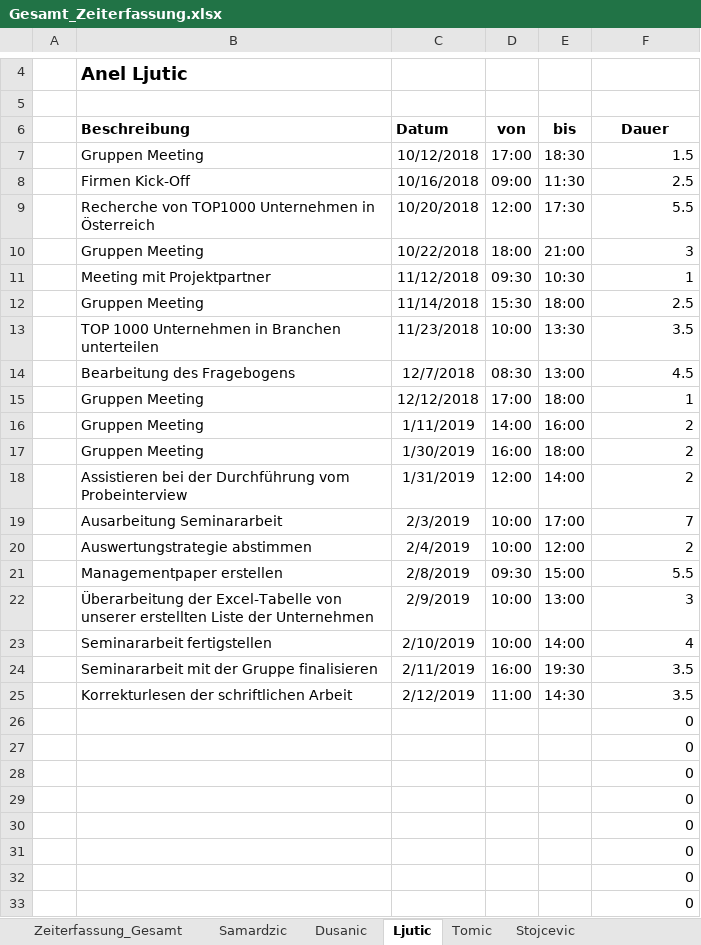
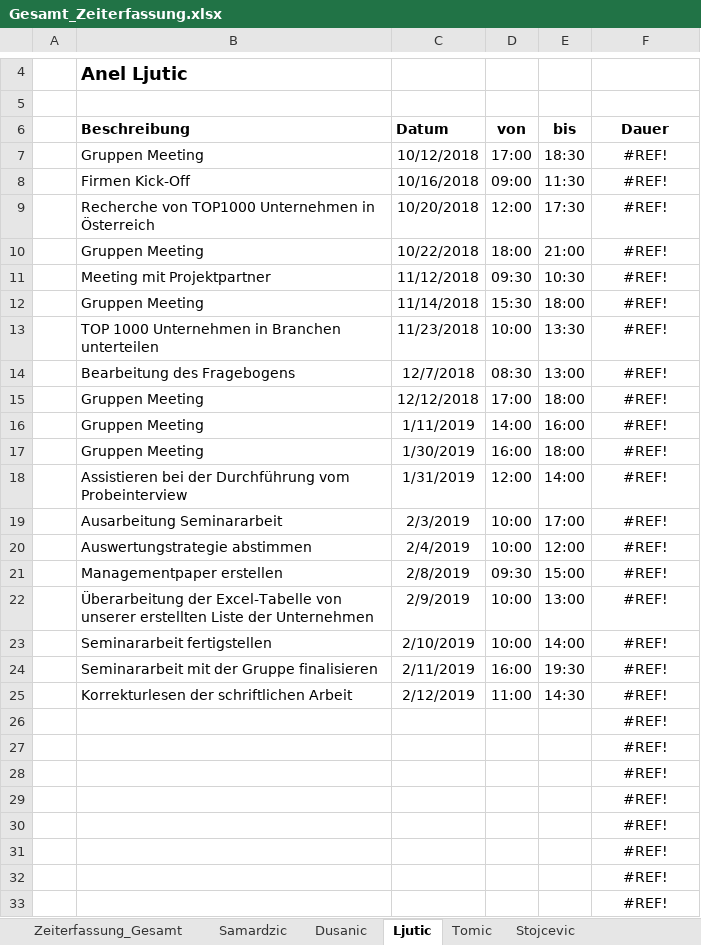
Before and after one commit to MilosTomic123/PS_InfoEng, an Excel workbook: Arbeitsdokumente_Aktuell/Gesamt_Zeiterfassung.xlsx, sheet Ljutic, drawn as a sheet; only a part is shown, gaps mark what is left out; values as stored, in another font and other column widths than the file's, no borders; table styles not drawn; the diff covers the shown part only; the diff names each change by its address in the sheet, - before the commit and + after, or states it on an @@ line.

```diff
--- a/Arbeitsdokumente_Aktuell/Gesamt_Zeiterfassung.xlsx (sheet Ljutic)
+++ b/Arbeitsdokumente_Aktuell/Gesamt_Zeiterfassung.xlsx (sheet Ljutic)
-F7 (Dauer): 1.5
+F7 (Dauer): #REF!
-F7:F33 alignment: right
+F7:F33 alignment: center
-F8 (Dauer): 2.5
+F8 (Dauer): #REF!
-F9 (Dauer): 5.5
+F9 (Dauer): #REF!
-F10 (Dauer): 3
+F10 (Dauer): #REF!
-F11 (Dauer): 1
+F11 (Dauer): #REF!
-F12 (Dauer): 2.5
+F12 (Dauer): #REF!
-F13 (Dauer): 3.5
+F13 (Dauer): #REF!
-F14 (Dauer): 4.5
+F14 (Dauer): #REF!
-F15 (Dauer): 1
+F15 (Dauer): #REF!
-F16:F18 (Dauer): 2
+F16:F18 (Dauer): #REF!
-F19 (Dauer): 7
+F19 (Dauer): #REF!
-F20 (Dauer): 2
+F20 (Dauer): #REF!
-F21 (Dauer): 5.5
+F21 (Dauer): #REF!
-F22 (Dauer): 3
+F22 (Dauer): #REF!
-F23 (Dauer): 4
+F23 (Dauer): #REF!
-F24:F25 (Dauer): 3.5
+F24:F25 (Dauer): #REF!
-F26:F33 (Dauer): 0
+F26:F33 (Dauer): #REF!
```
Also changed, not shown: 33 edited cells and cell formats elsewhere in this sheet, sheet Stojcevic, sheet Zeiterfassung_Gesamt, formulas that keep their value, charts or pictures.
